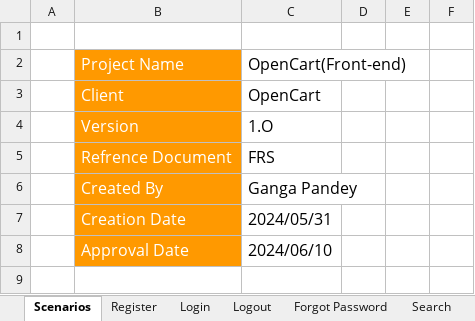
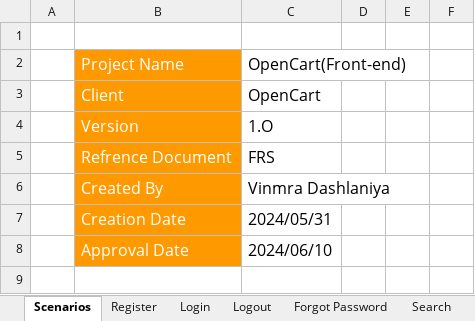
Before and after one commit to VinmraDashlaniya/OpenCart-Project, an Excel workbook: Test cases (Open Cart ).xlsx, sheet Scenarios, drawn as a sheet; only a part is shown; values as stored, in another font and other column widths than the file's, no borders; charts and pictures not drawn; the diff names each change by its address in the sheet, - before the commit and + after, or states it on an @@ line.

Commit message:
Minor Updates in test case file

```diff
--- a/Test cases (Open Cart ).xlsx (sheet Scenarios)
+++ b/Test cases (Open Cart ).xlsx (sheet Scenarios)
-C6: Ganga Pandey
+C6: Vinmra Dashlaniya
```
Also changed, not shown: charts or pictures.
